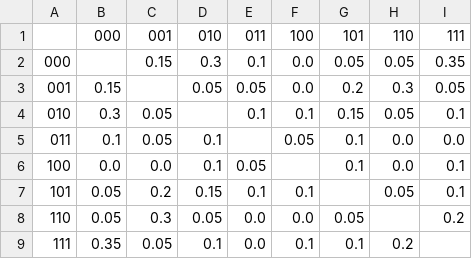
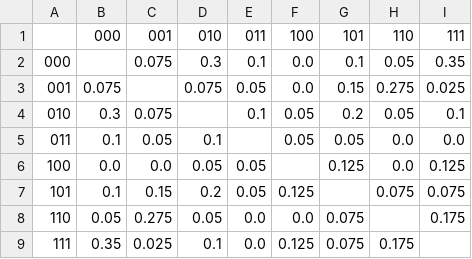
Before and after one commit to megantimmes/PenneyProject, a CSV file: data/original_game_draw_pct.csv, drawn as a sheet.

```diff
--- a/data/original_game_draw_pct.csv
+++ b/data/original_game_draw_pct.csv
@@ -1,9 +1,9 @@
 ,000,001,010,011,100,101,110,111
-000,,0.15,0.3,0.1,0.0,0.05,0.05,0.35
-001,0.15,,0.05,0.05,0.0,0.2,0.3,0.05
-010,0.3,0.05,,0.1,0.1,0.15,0.05,0.1
-011,0.1,0.05,0.1,,0.05,0.1,0.0,0.0
-100,0.0,0.0,0.1,0.05,,0.1,0.0,0.1
-101,0.05,0.2,0.15,0.1,0.1,,0.05,0.1
-110,0.05,0.3,0.05,0.0,0.0,0.05,,0.2
-111,0.35,0.05,0.1,0.0,0.1,0.1,0.2,
+000,,0.075,0.3,0.1,0.0,0.1,0.05,0.35
+001,0.075,,0.075,0.05,0.0,0.15,0.275,0.025
+010,0.3,0.075,,0.1,0.05,0.2,0.05,0.1
+011,0.1,0.05,0.1,,0.05,0.05,0.0,0.0
+100,0.0,0.0,0.05,0.05,,0.125,0.0,0.125
+101,0.1,0.15,0.2,0.05,0.125,,0.075,0.075
+110,0.05,0.275,0.05,0.0,0.0,0.075,,0.175
+111,0.35,0.025,0.1,0.0,0.125,0.075,0.175,
```
Also changed, not shown: data/original_game_win_pct.csv, data/ron_game_draw_pct.csv, 11 other files.
